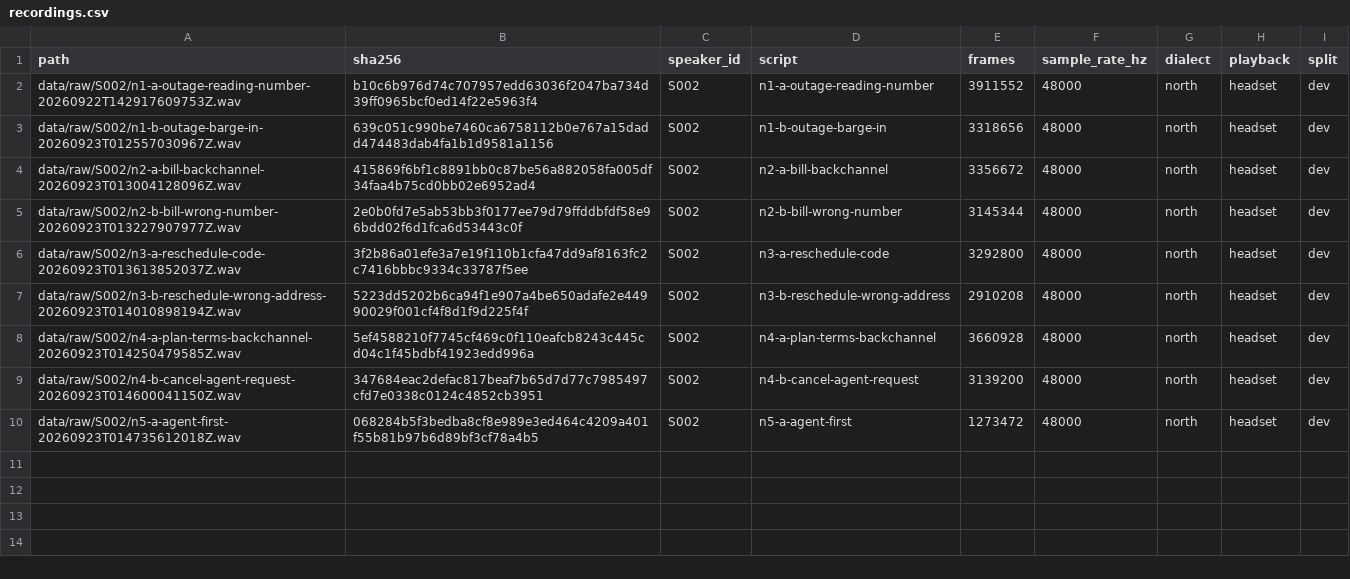
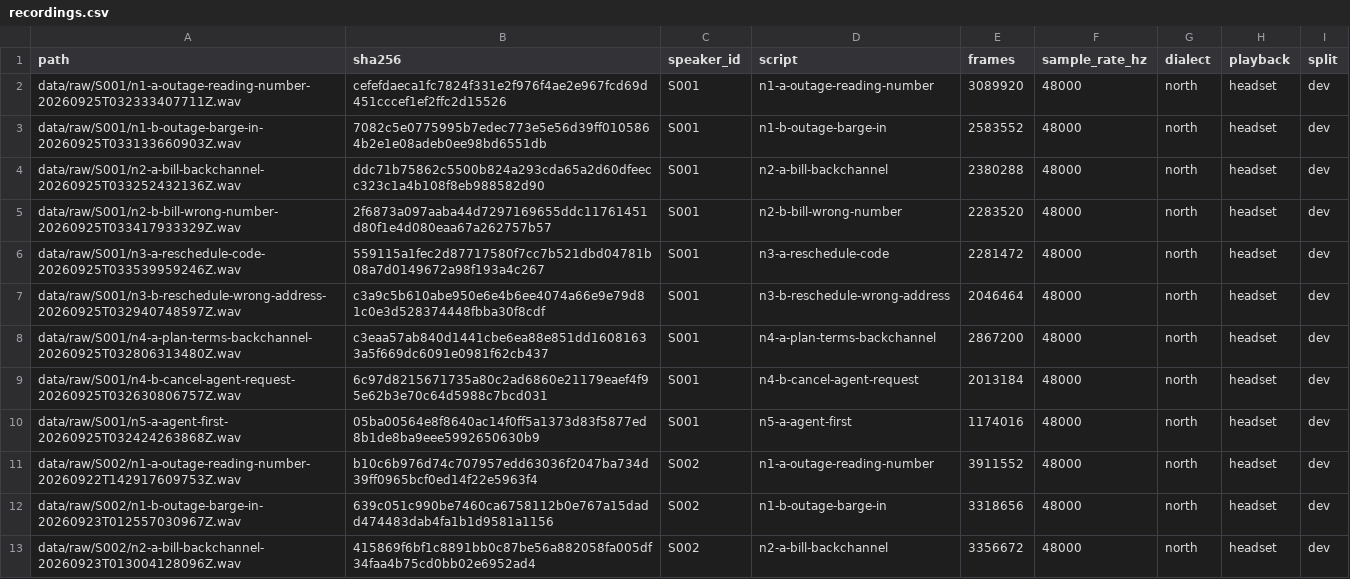
Before and after one commit to vminh16/turnwise, a CSV file: data/manifests/recordings.csv, drawn as a sheet; only a part is shown; the shorter side is filled out with more unchanged rows.

Commit message:
fix(annotation): draft IPU floor follows each recording's noise, not one fixed level
S001's microphone sits at -34 dBFS of background noise, S002's at -49. The fixed
-40 dBFS floor turned every S001 recording into a single IPU. The floor is now
max(-40, 10th-percentile frame level + margin). Measured on all 18 recordings:
  margin  S001 IPUs / wholly inside bot speech   S002 IPUs
   8 dB        345 / 237                             226
  10 dB        204 / 119                             225
  12 dB        112 /  30                             230   <- chosen
  14 dB        102 /  21                             232

Also adds S001's nine recordings to the manifest.

```diff
--- a/data/manifests/recordings.csv
+++ b/data/manifests/recordings.csv
@@ -1,2 +1,11 @@
 path,sha256,speaker_id,script,frames,sample_rate_hz,dialect,playback,split
+data/raw/S001/n1-a-outage-reading-number-20260925T032333407711Z.wav,cefefdaeca1fc7824f331e2f976f4ae2e967fcd69d451cccef1ef2ffc2d15526,S001,n1-a-outage-reading-number,3089920,48000,north,headset,dev
+data/raw/S001/n1-b-outage-barge-in-20260925T033133660903Z.wav,7082c5e0775995b7edec773e5e56d39ff0105864b2e1e08adeb0ee98bd6551db,S001,n1-b-outage-barge-in,2583552,48000,north,headset,dev
+data/raw/S001/n2-a-bill-backchannel-20260925T033252432136Z.wav,ddc71b75862c5500b824a293cda65a2d60dfeecc323c1a4b108f8eb988582d90,S001,n2-a-bill-backchannel,2380288,48000,north,headset,dev
+data/raw/S001/n2-b-bill-wrong-number-20260925T033417933329Z.wav,2f6873a097aaba44d7297169655ddc11761451d80f1e4d080eaa67a262757b57,S001,n2-b-bill-wrong-number,2283520,48000,north,headset,dev
+data/raw/S001/n3-a-reschedule-code-20260925T033539959246Z.wav,559115a1fec2d87717580f7cc7b521dbd04781b08a7d0149672a98f193a4c267,S001,n3-a-reschedule-code,2281472,48000,north,headset,dev
+data/raw/S001/n3-b-reschedule-wrong-address-20260925T032940748597Z.wav,c3a9c5b610abe950e6e4b6ee4074a66e9e79d81c0e3d528374448fbba30f8cdf,S001,n3-b-reschedule-wrong-address,2046464,48000,north,headset,dev
+data/raw/S001/n4-a-plan-terms-backchannel-20260925T032806313480Z.wav,c3eaa57ab840d1441cbe6ea88e851dd16081633a5f669dc6091e0981f62cb437,S001,n4-a-plan-terms-backchannel,2867200,48000,north,headset,dev
+data/raw/S001/n4-b-cancel-agent-request-20260925T032630806757Z.wav,6c97d8215671735a80c2ad6860e21179eaef4f95e62b3e70c64d5988c7bcd031,S001,n4-b-cancel-agent-request,2013184,48000,north,headset,dev
+data/raw/S001/n5-a-agent-first-20260925T032424263868Z.wav,05ba00564e8f8640ac14f0ff5a1373d83f5877ed8b1de8ba9eee5992650630b9,S001,n5-a-agent-first,1174016,48000,north,headset,dev
 data/raw/S002/n1-a-outage-reading-number-20260922T142917609753Z.wav,b10c6b976d74c707957edd63036f2047ba734d39ff0965bcf0ed14f22e5963f4,S002,n1-a-outage-reading-number,3911552,48000,north,headset,dev
```
Also changed, not shown: 4 other files.
